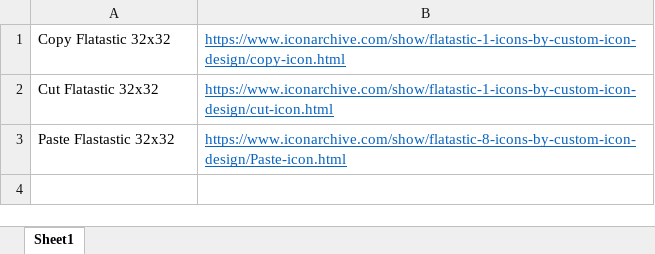
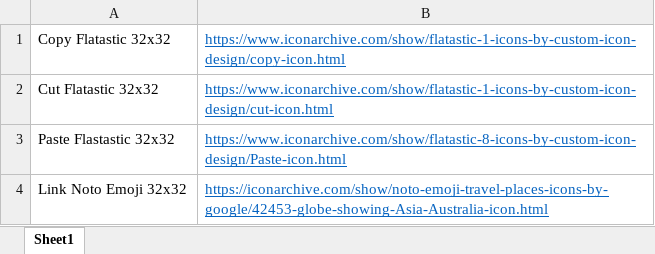
Before and after one commit to SoundExplorers/SoundExplorers, an Excel workbook: Archivists' App/View/Images/_Image Sources.xlsx, sheet Sheet1, drawn as a sheet; values as stored, in another font and other column widths than the file's, no borders; the diff names each change by its address in the sheet, - before the commit and + after, or states it on an @@ line.

Commit message:
Follow Link WIP

```diff
--- a/Archivists' App/View/Images/_Image Sources.xlsx (sheet Sheet1)
+++ b/Archivists' App/View/Images/_Image Sources.xlsx (sheet Sheet1)
+row 4: Link Noto Emoji 32x32 | https://iconarchive.com/show/noto-emoji-travel-places-icons-by-google/42453-globe-showing-Asia-Australia-icon.html
```
Also changed, not shown: 3 other files.
